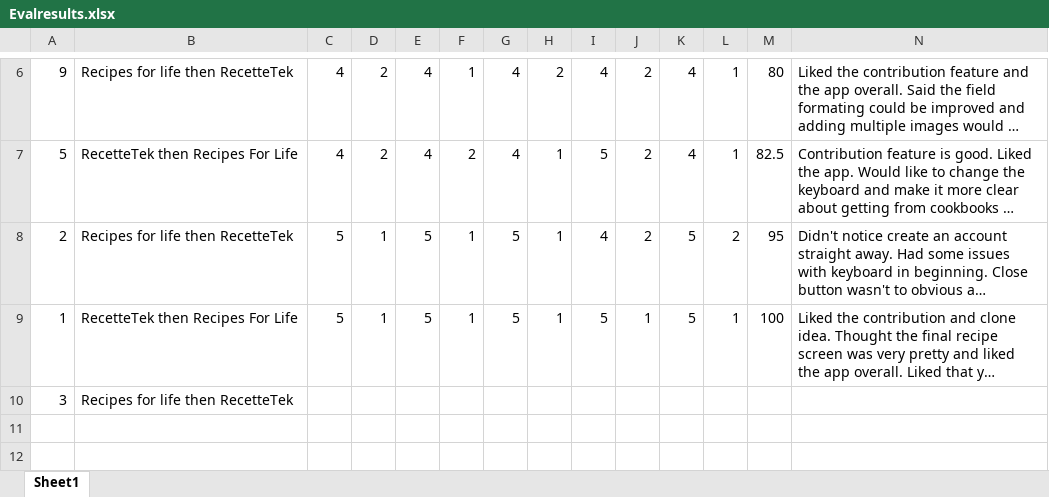
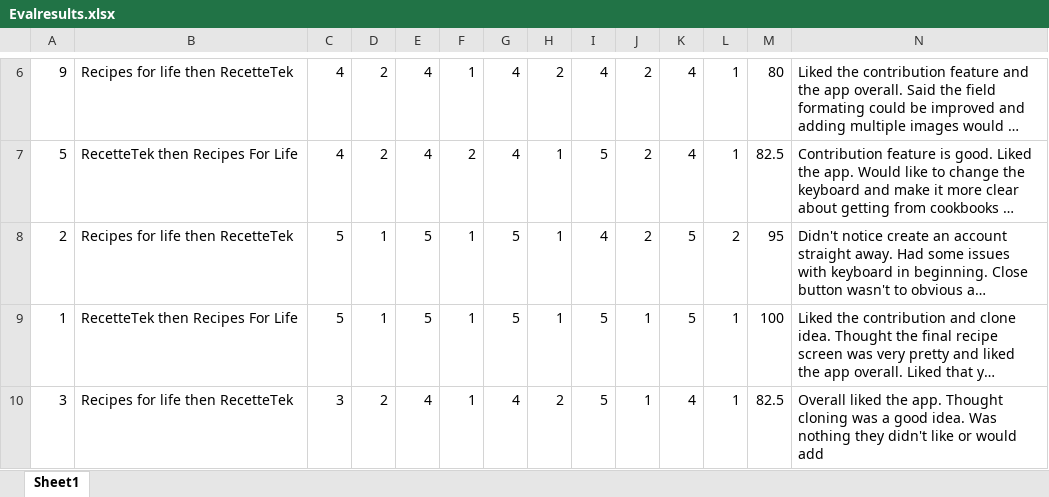
Before and after one commit to karivmcmahon/RecipesForLife, an Excel workbook: Studies/Evaluation/Evalresults.xlsx, sheet Sheet1, drawn as a sheet; only a part is shown, gaps mark what is left out; long unchanged cells end in …; values as stored, in another font and other column widths than the file's, no borders; removed rows and columns are numbered as before the commit, all else as after; rows hold the shown columns only; the diff names each change by its address in the sheet, - before the commit and + after, or states it on an @@ line.

Commit message:
Eval results

```diff
--- a/Studies/Evaluation/Evalresults.xlsx (sheet Sheet1)
+++ b/Studies/Evaluation/Evalresults.xlsx (sheet Sheet1)
-row 10: 3 | Recipes for life then RecetteTek
+row 10: 3 | Recipes for life then RecetteTek | 3 | 2 | 4 | 1 | 4 | 2 | 5 | 1 | 4 | 1 | 82.5 | Overall liked the app. Thought cloning was a good idea. Was nothing they didn't like or would add
```
